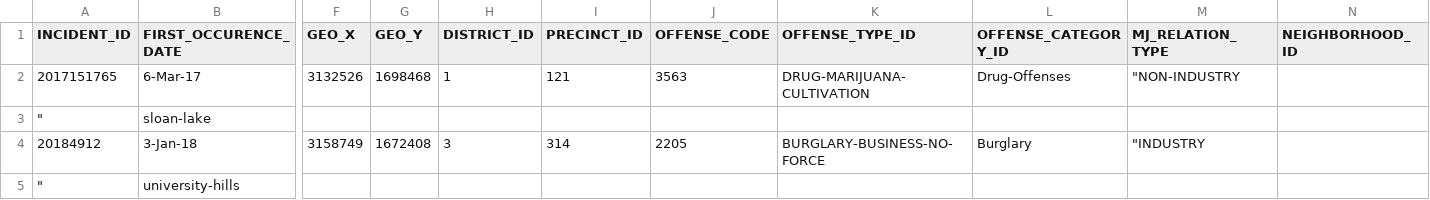
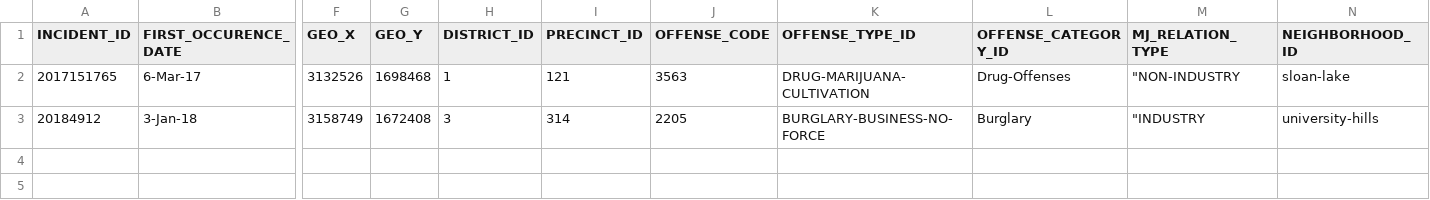
Before and after one commit to Levi-Benoliel/web, a CSV file: results.csv, drawn as a sheet; only a part is shown, gaps mark what is left out; removed rows and columns are numbered as before the commit, all else as after; rows hold the shown columns only; the diff names each change by its address in the sheet, - before the commit and + after, or states it on an @@ line.

Commit message:
Update results.csv

```diff
--- a/results.csv
+++ b/results.csv
-N2 (NEIGHBORHOOD_ID): (empty)
+N2 (NEIGHBORHOOD_ID): sloan-lake
-row 3: " | sloan-lake
-N3 (NEIGHBORHOOD_ID): (empty)
+N3 (NEIGHBORHOOD_ID): university-hills
-row 5: " | university-hills
```
